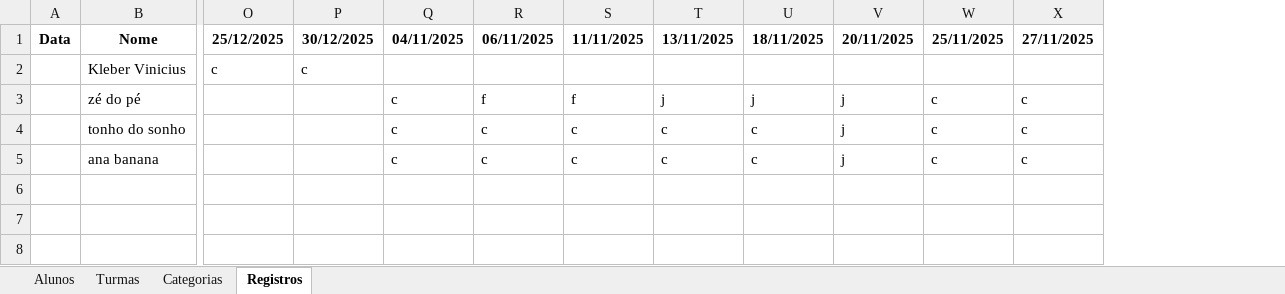
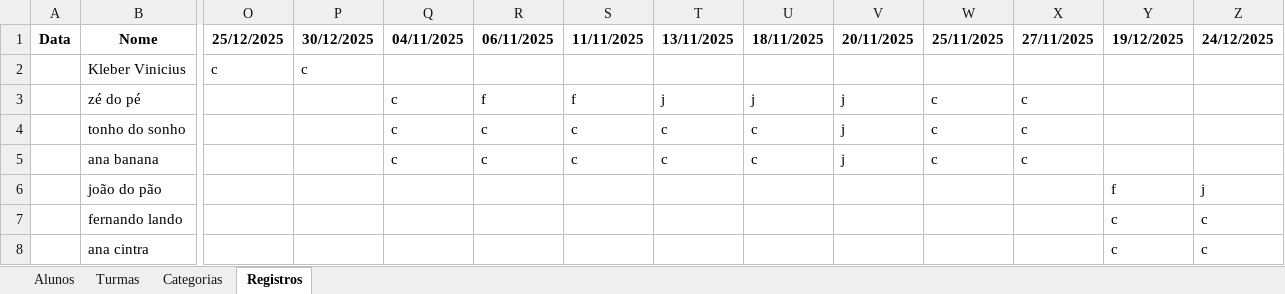
Before and after one commit to Jeffrog22/Lista-de-Chamada, an Excel workbook: chamadaBelaVista.xlsx, sheet Registros, drawn as a sheet; only a part is shown, gaps mark what is left out; values as stored, in another font and other column widths than the file's, no borders; rows hold the shown columns only; the diff names each change by its address in the sheet, - before the commit and + after, or states it on an @@ line.

```diff
--- a/chamadaBelaVista.xlsx (sheet Registros)
+++ b/chamadaBelaVista.xlsx (sheet Registros)
+column Y (19/12/2025), empty
+column Z (24/12/2025), empty
+row 6:  | joão do pão |  |  |  |  |  |  |  |  |  |  | f | j
+row 7:  | fernando lando |  |  |  |  |  |  |  |  |  |  | c | c
+row 8:  | ana cintra |  |  |  |  |  |  |  |  |  |  | c | c
```
Also changed, not shown: sheet Alunos, 1 other file.
